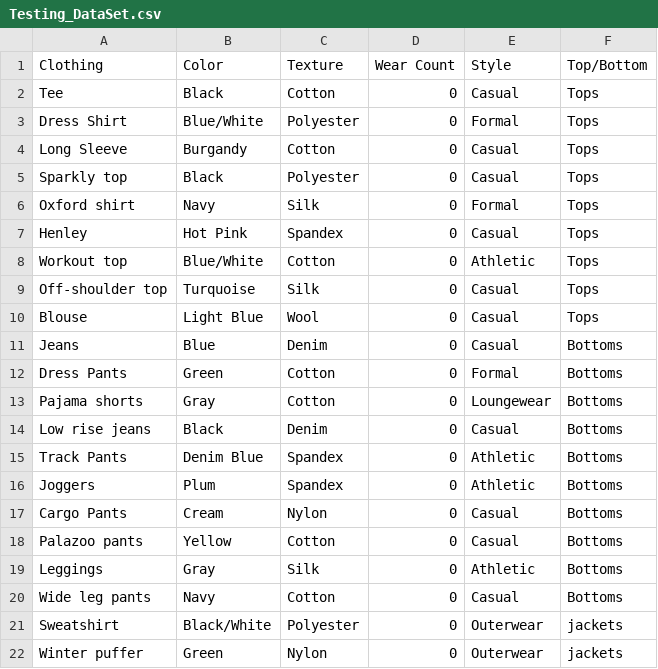
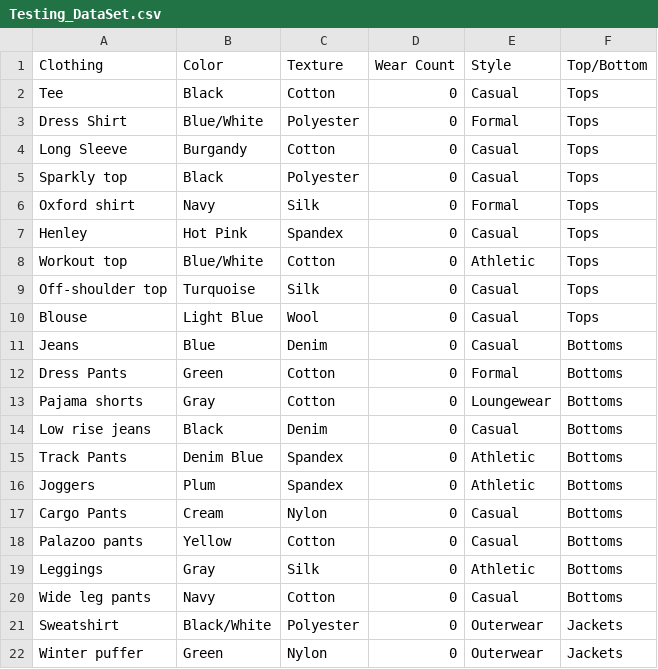
Before and after one commit to isaiahmoligapuletasi/62finalproject, a CSV file: data/Testing_DataSet.csv, drawn as a sheet.

Commit message:
uppercase Jackets

```diff
--- a/data/Testing_DataSet.csv
+++ b/data/Testing_DataSet.csv
@@ -20,3 +20,3 @@ Leggings,Gray,Silk,0,Athletic,Bottoms
 Wide leg pants,Navy,Cotton,0,Casual,Bottoms
-Sweatshirt,Black/White,Polyester,0,Outerwear,jackets
-Winter puffer,Green,Nylon,0,Outerwear,jackets
+Sweatshirt,Black/White,Polyester,0,Outerwear,Jackets
+Winter puffer,Green,Nylon,0,Outerwear,Jackets
```
